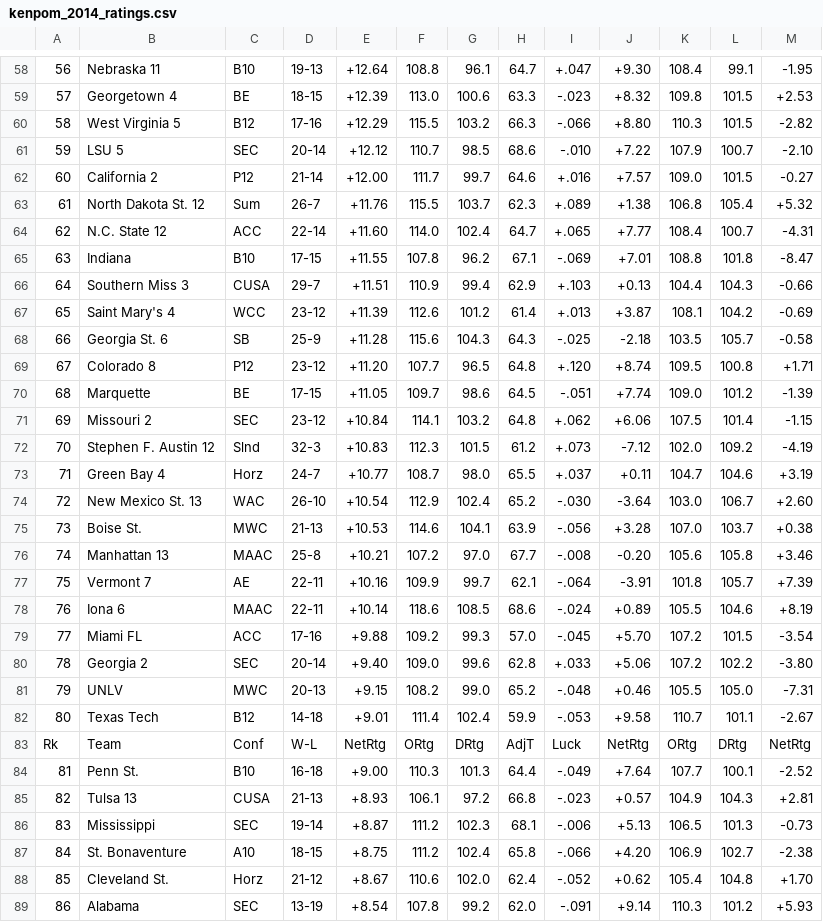
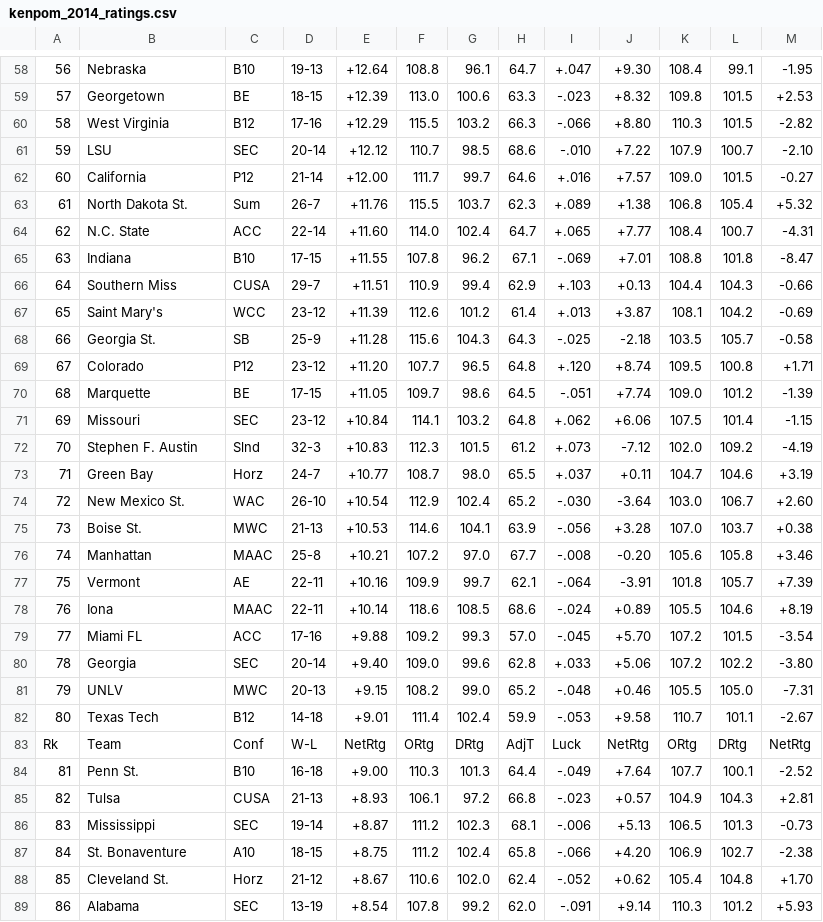
Before and after one commit to nielsdavidsen/AMAS_2025, a CSV file: Projects/Project_1/kenpom_2014_ratings.csv, drawn as a sheet; only a part is shown, gaps mark what is left out; the diff covers the shown part only; the diff names each change by its address in the sheet, - before the commit and + after, or states it on an @@ line.

```diff
--- a/Projects/Project_1/kenpom_2014_ratings.csv
+++ b/Projects/Project_1/kenpom_2014_ratings.csv
-B58: Nebraska 11
+B58: Nebraska
-B59: Georgetown 4
+B59: Georgetown
-B60: West Virginia 5
+B60: West Virginia
-B61: LSU 5
+B61: LSU
-B62: California 2
+B62: California
-B63: North Dakota St. 12
+B63: North Dakota St.
-B64: N.C. State 12
+B64: N.C. State
-B66: Southern Miss 3
+B66: Southern Miss
-B67: Saint Mary's 4
+B67: Saint Mary's
-B68: Georgia St. 6
+B68: Georgia St.
-B69: Colorado 8
+B69: Colorado
-B71: Missouri 2
+B71: Missouri
-B72: Stephen F. Austin 12
+B72: Stephen F. Austin
-B73: Green Bay 4
+B73: Green Bay
-B74: New Mexico St. 13
+B74: New Mexico St.
-B76: Manhattan 13
+B76: Manhattan
-B77: Vermont 7
+B77: Vermont
-B78: Iona 6
+B78: Iona
-B80: Georgia 2
+B80: Georgia
-B85: Tulsa 13
+B85: Tulsa
```
Also changed, not shown: 80 edited cells elsewhere in this file, 4 other files.
